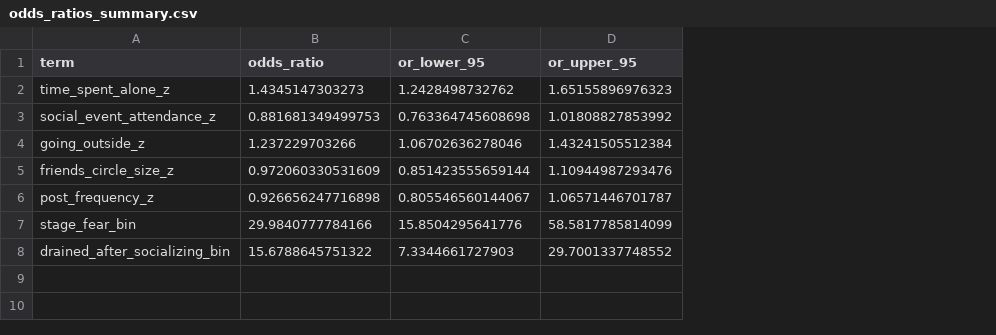
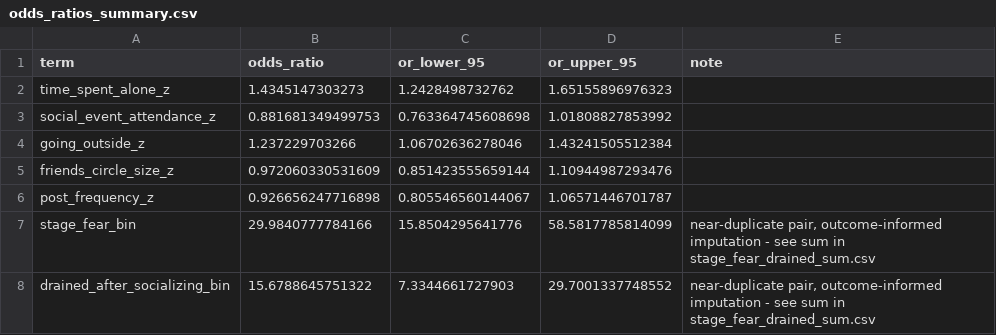
Before and after one commit to matiaspoullain/Bayes-playground-series-s5e7, a CSV file: tables_figures/stage2_report/odds_ratios_summary.csv, drawn as a sheet; the diff names each change by its address in the sheet, - before the commit and + after, or states it on an @@ line.

Commit message:
Add Stage 2 derived-sum diagnostic and document the mice+outcome imputation mechanism for the collinear pair
stage_fear_bin/drained_after_socializing_bin's OR jump from Stage 1 (~6.4/~12.7)
to Stage 2 (~30.0/~15.7) is not just collinearity instability -- the sum jumps
~5.8x too. Reproduced against models/stage2_mice_imp.rds: mice reconstructs
these two near-duplicate (r=0.995), strongly outcome-correlated predictors'
missing values almost deterministically from personality_introvert (97.7%/98.7%
imputed Yes among true Introverts vs. 1.2%/3.1% among true Extroverts).
Legitimate per the design spec (outcome-in-imputation-model is standard MI
practice) but borders on circularity for this pair -- now documented via a
derived-sum block (stage_fear_drained_sum.csv, mirroring Stage 1's), an
explanatory code comment, and a note column in odds_ratios_summary.csv.

```diff
--- a/tables_figures/stage2_report/odds_ratios_summary.csv
+++ b/tables_figures/stage2_report/odds_ratios_summary.csv
+column E (note), rows 7-8: near-duplicate pair, outcome-informed imputation - see sum in stage_fear_drained_sum.csv | near-duplicate pair, outcome-informed imputation - see sum in stage_fear_drained_sum.csv
```
Also changed, not shown: 2 other files.
